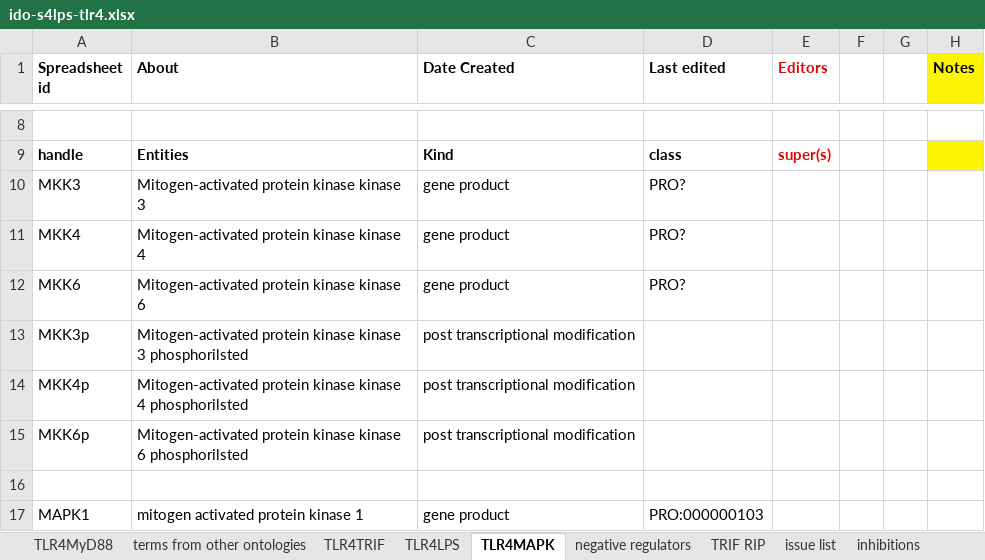
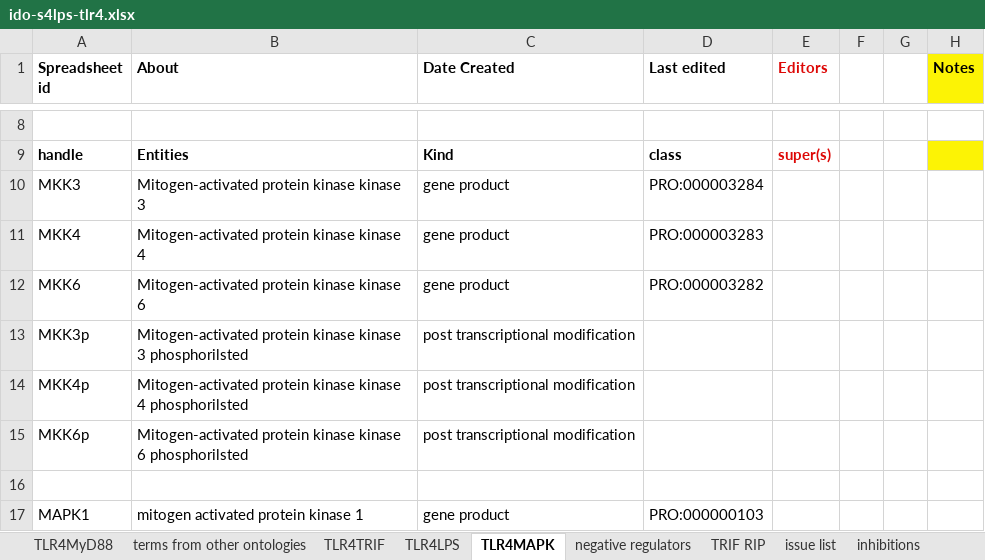
Before and after one commit to infectious-disease-ontology/infectious-disease-ontology-retired, an Excel workbook: src/ontology/immunology/ido-s4lps-tlr4.xlsx, sheet TLR4MAPK, drawn as a sheet; only a part is shown, gaps mark what is left out; values as stored, in another font and other column widths than the file's, no borders; the diff names each change by its address in the sheet, - before the commit and + after, or states it on an @@ line.

```diff
--- a/src/ontology/immunology/ido-s4lps-tlr4.xlsx (sheet TLR4MAPK)
+++ b/src/ontology/immunology/ido-s4lps-tlr4.xlsx (sheet TLR4MAPK)
-D10 (Last edited): PRO?
+D10 (Last edited): PRO:000003284
-D11 (Last edited): PRO?
+D11 (Last edited): PRO:000003283
-D12 (Last edited): PRO?
+D12 (Last edited): PRO:000003282
```
Also changed, not shown: sheet inhibitions, sheet TLR4MyD88, sheet TLR4LPS.
